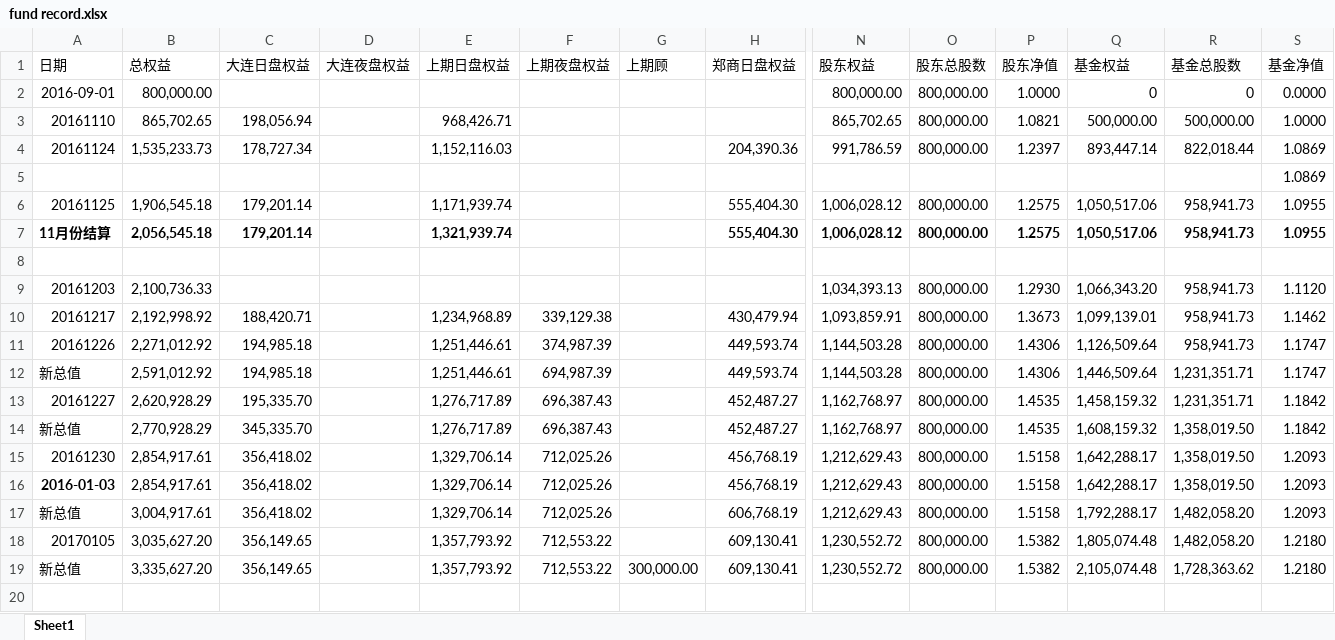
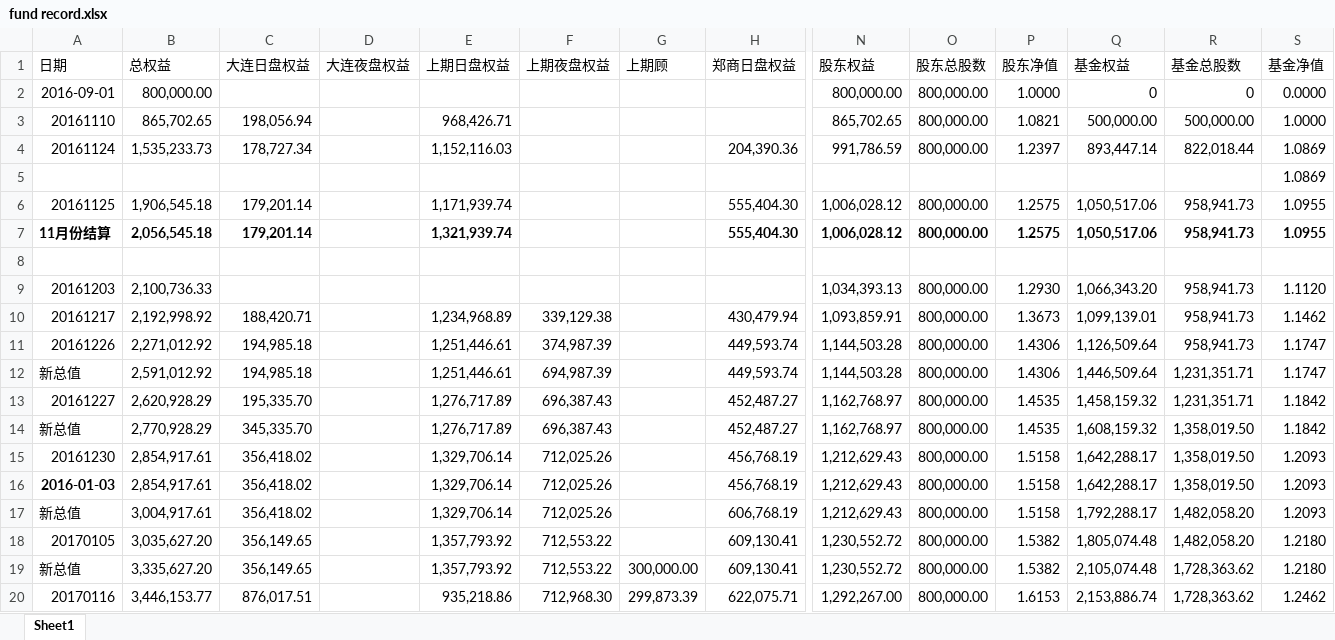
Before and after one commit to 19199883/MyDoc, an Excel workbook: ExplorerFund/NetValue/fund record.xlsx, sheet Sheet1, drawn as a sheet; only a part is shown, gaps mark what is left out; values as stored, in another font and other column widths than the file's, no borders; rows hold the shown columns only; the diff names each change by its address in the sheet, - before the commit and + after, or states it on an @@ line.

```diff
--- a/ExplorerFund/NetValue/fund record.xlsx (sheet Sheet1)
+++ b/ExplorerFund/NetValue/fund record.xlsx (sheet Sheet1)
+row 20: 20170116 | 3,446,153.77 | 876,017.51 |  | 935,218.86 | 712,968.30 | 299,873.39 | 622,075.71 | 1,292,267.00 | 800,000.00 | 1.6153 | 2,153,886.74 | 1,728,363.62 | 1.2462
```
Also changed, not shown: ExplorerFund/operation/strategy_update/checklist/运维事项确认表.xlsx, 6 other files.
